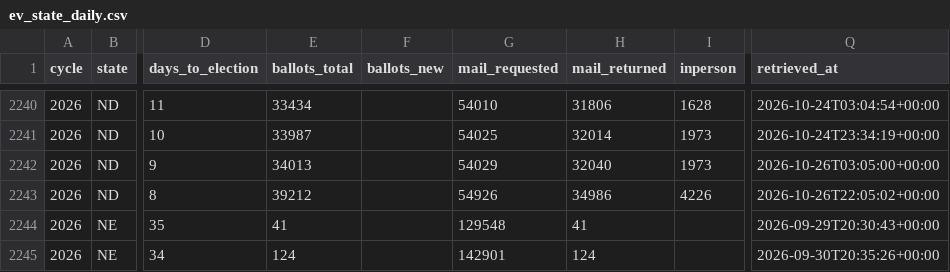
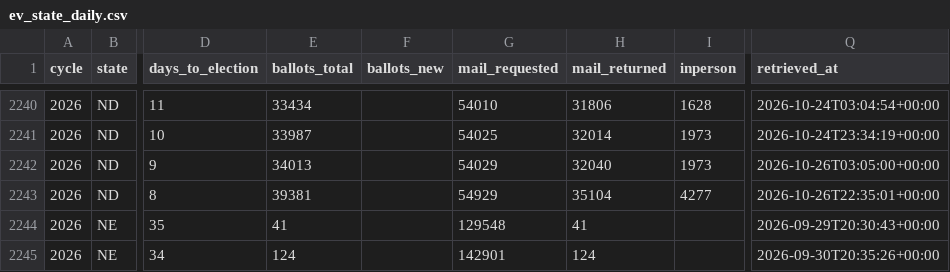
Before and after one commit to ElectIndex/26_early_vote, a CSV file: output/ev_state_daily.csv, drawn as a sheet; only a part is shown, gaps mark what is left out; the diff names each change by its address in the sheet, - before the commit and + after, or states it on an @@ line.

```diff
--- a/output/ev_state_daily.csv
+++ b/output/ev_state_daily.csv
-E2243 (ballots_total): 39212
+E2243 (ballots_total): 39381
-G2243 (mail_requested): 54926
+G2243 (mail_requested): 54929
-H2243 (mail_returned): 34986
+H2243 (mail_returned): 35104
-I2243 (inperson): 4226
+I2243 (inperson): 4277
-Q2243 (retrieved_at): 2026-10-26T22:05:02+00:00
+Q2243 (retrieved_at): 2026-10-26T22:35:01+00:00
```
Also changed, not shown: output/counterfactual.csv, output/counterfactual_districts_latest.csv, 5 other files.
